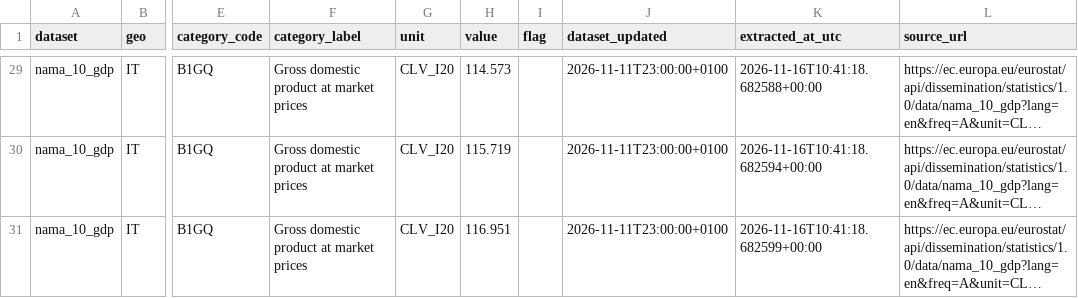
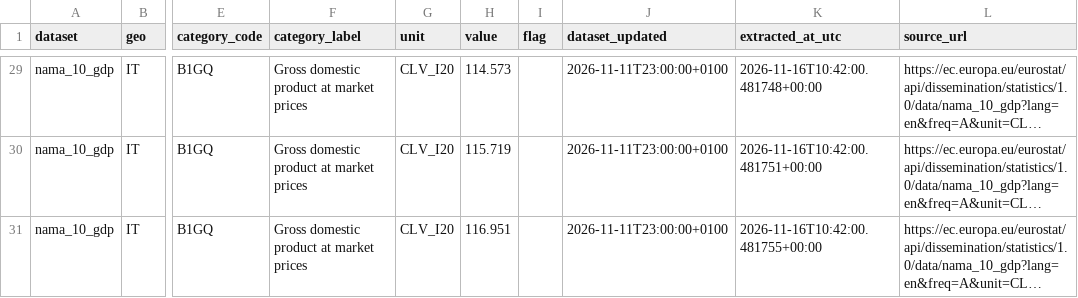
Before and after one commit to mapemar/italy-rd-investment-shock, a CSV file: data/processed/eurostat_gdp_italy_2010_2024.csv, drawn as a sheet; only a part is shown, gaps mark what is left out; long unchanged cells end in …; the diff covers the shown part only; the diff names each change by its address in the sheet, - before the commit and + after, or states it on an @@ line.

```diff
--- a/data/processed/eurostat_gdp_italy_2010_2024.csv
+++ b/data/processed/eurostat_gdp_italy_2010_2024.csv
-K29 (extracted_at_utc): 2026-11-16T10:41:18.682588+00:00
+K29 (extracted_at_utc): 2026-11-16T10:42:00.481748+00:00
-K30 (extracted_at_utc): 2026-11-16T10:41:18.682594+00:00
+K30 (extracted_at_utc): 2026-11-16T10:42:00.481751+00:00
-K31 (extracted_at_utc): 2026-11-16T10:41:18.682599+00:00
+K31 (extracted_at_utc): 2026-11-16T10:42:00.481755+00:00
```
Also changed, not shown: 27 edited cells elsewhere in this file, data/processed/eurostat_rd_intensity_italy_2010_2024.csv.
